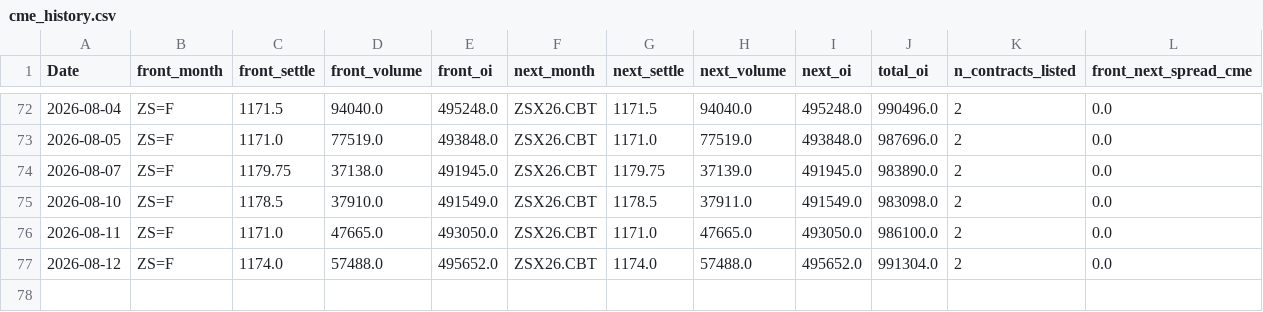
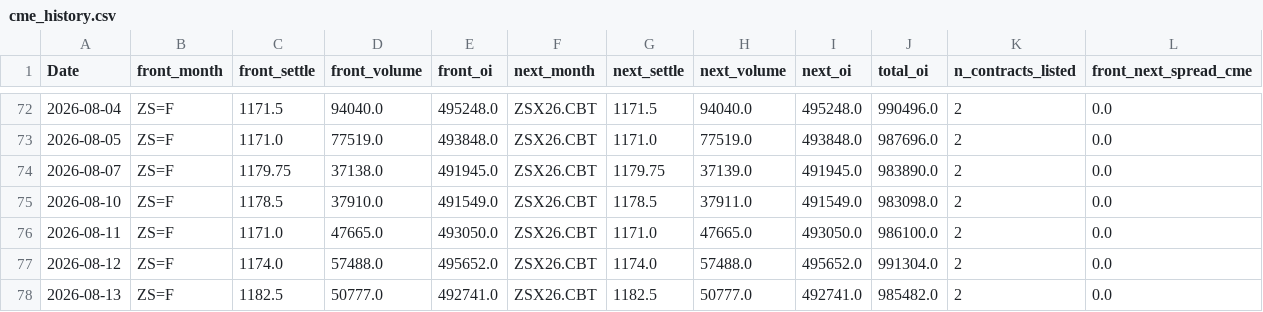
Before and after one commit to Nicotina712/agrocast, a CSV file: data/cme_history.csv, drawn as a sheet; only a part is shown, gaps mark what is left out.

```diff
--- a/data/cme_history.csv
+++ b/data/cme_history.csv
@@ -77 +77,2 @@ Date,front_month,front_settle,front_volume,front_oi,next_month,next_settle,next_
 2026-08-12,ZS=F,1174.0,57488.0,495652.0,ZSX26.CBT,1174.0,57488.0,495652.0,991304.0,2,0.0
+2026-08-13,ZS=F,1182.5,50777.0,492741.0,ZSX26.CBT,1182.5,50777.0,492741.0,985482.0,2,0.0
```
Also changed, not shown: artifacts/forecast.csv, artifacts/signals.csv, 48 other files.
